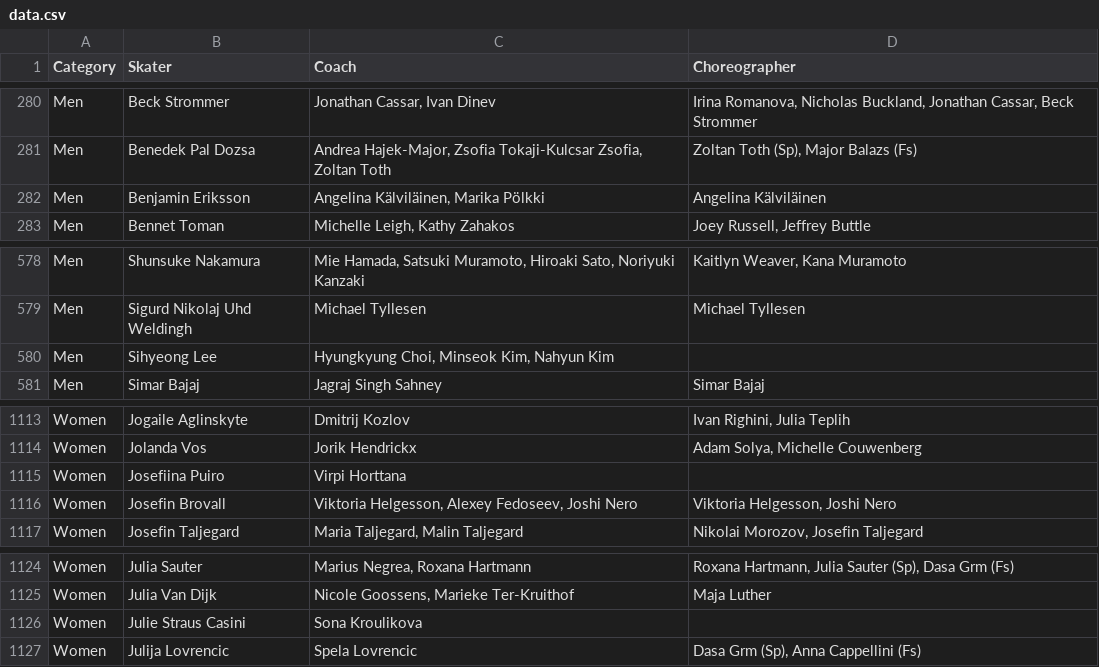
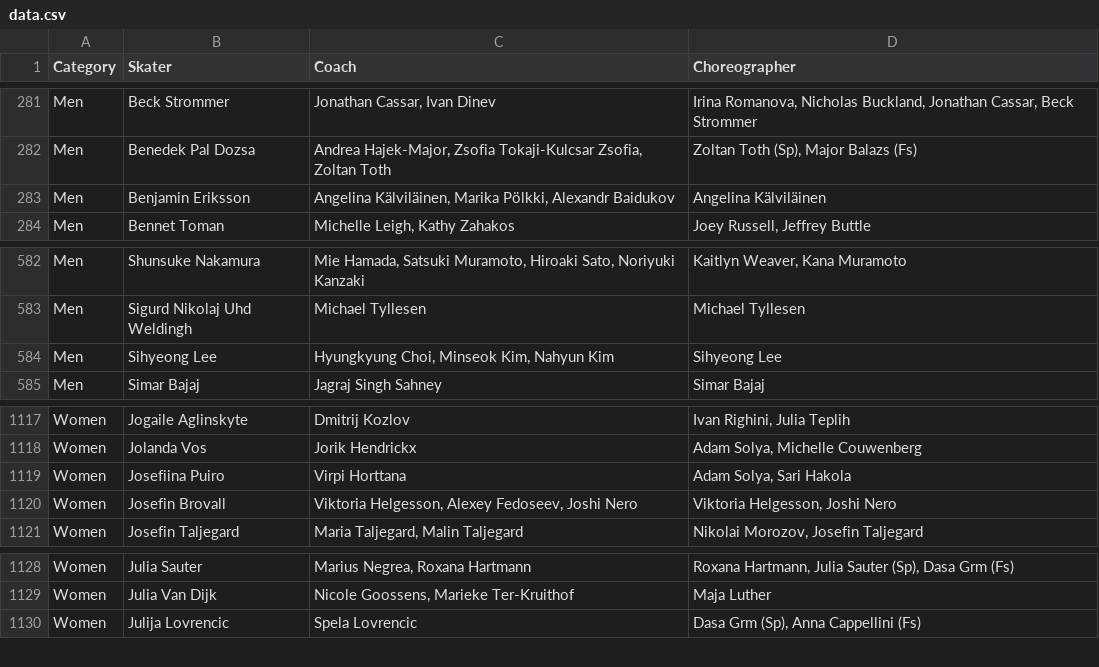
Before and after one commit to edomt/isu-data, a CSV file: data.csv, drawn as a sheet; only a part is shown, gaps mark what is left out; the diff covers the shown part only.

```diff
--- a/data.csv
+++ b/data.csv
@@ -281,3 +282,3 @@ Men,Beck Strommer,"Jonathan Cassar, Ivan Dinev","Irina Romanova, Nicholas Buckla
 Men,Benedek Pal Dozsa,"Andrea Hajek-Major, Zsofia Tokaji-Kulcsar Zsofia, Zoltan Toth","Zoltan Toth (Sp), Major Balazs (Fs)"
-Men,Benjamin Eriksson,"Angelina Kälviläinen, Marika Pölkki",Angelina Kälviläinen
+Men,Benjamin Eriksson,"Angelina Kälviläinen, Marika Pölkki, Alexandr Baidukov",Angelina Kälviläinen
 Men,Bennet Toman,"Michelle Leigh, Kathy Zahakos","Joey Russell, Jeffrey Buttle"
@@ -579,3 +583,3 @@ Men,Shunsuke Nakamura,"Mie Hamada, Satsuki Muramoto, Hiroaki Sato, Noriyuki Kanz
 Men,Sigurd Nikolaj Uhd Weldingh,Michael Tyllesen,Michael Tyllesen
-Men,Sihyeong Lee,"Hyungkyung Choi, Minseok Kim, Nahyun Kim",
+Men,Sihyeong Lee,"Hyungkyung Choi, Minseok Kim, Nahyun Kim",Sihyeong Lee
 Men,Simar Bajaj,Jagraj Singh Sahney,Simar Bajaj
@@ -1114,3 +1118,3 @@ Women,Jogaile Aglinskyte,Dmitrij Kozlov,"Ivan Righini, Julia Teplih"
 Women,Jolanda Vos,Jorik Hendrickx,"Adam Solya, Michelle Couwenberg"
-Women,Josefiina Puiro,Virpi Horttana,    
+Women,Josefiina Puiro,Virpi Horttana,"Adam Solya, Sari Hakola"
 Women,Josefin Brovall,"Viktoria Helgesson, Alexey Fedoseev, Joshi Nero","Viktoria Helgesson, Joshi Nero"
@@ -1125,3 +1129,2 @@ Women,Julia Sauter,"Marius Negrea, Roxana Hartmann","Roxana Hartmann, Julia Saut
 Women,Julia Van Dijk,"Nicole Goossens, Marieke Ter-Kruithof",Maja Luther
-Women,Julie Straus Casini,Sona Kroulikova,
 Women,Julija Lovrencic,Spela Lovrencic,"Dasa Grm (Sp), Anna Cappellini (Fs)"
```
Also changed, not shown: 5 added rows elsewhere in this file.
